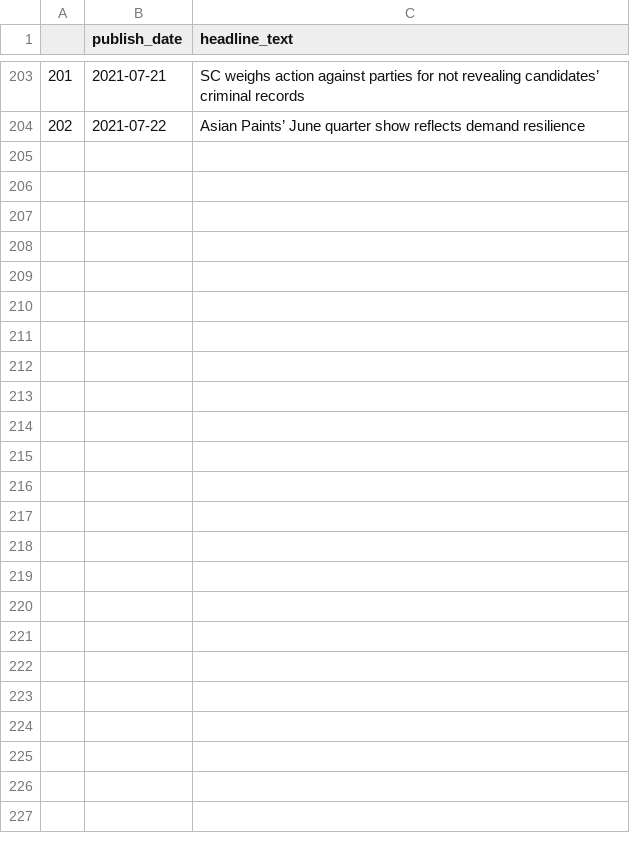
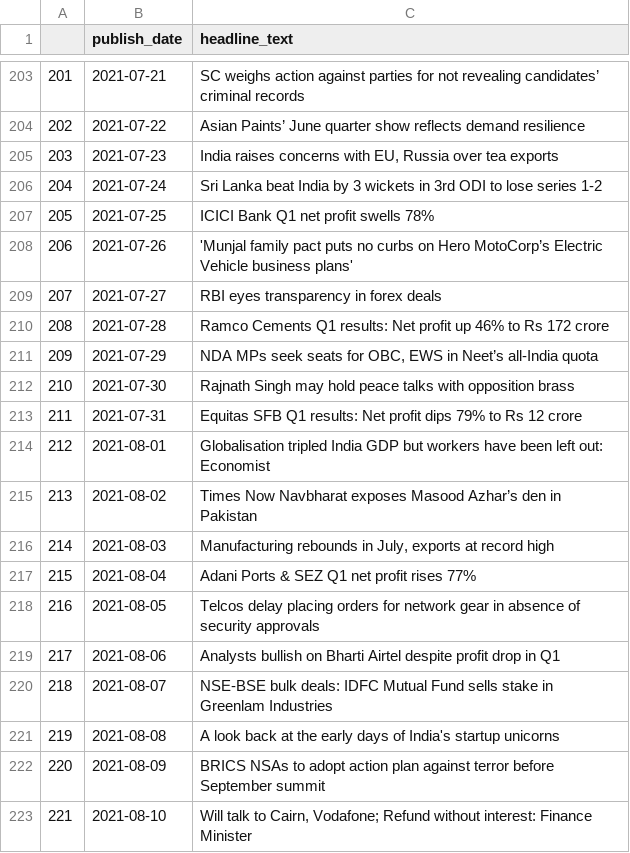
Before and after one commit to shashank524/Consultex, a CSV file: new_headlines.csv, drawn as a sheet; only a part is shown, gaps mark what is left out; the diff covers the shown part only.

```diff
--- a/new_headlines.csv
+++ b/new_headlines.csv
@@ -204 +204,20 @@
 202,2021-07-22,Asian Paints’ June quarter show reflects demand resilience
+203,2021-07-23,"India raises concerns with EU, Russia over tea exports"
+204,2021-07-24,Sri Lanka beat India by 3 wickets in 3rd ODI to lose series 1-2
+205,2021-07-25,ICICI Bank Q1 net profit swells 78%
+206,2021-07-26,'Munjal family pact puts no curbs on Hero MotoCorp’s Electric Vehicle business plans'
+207,2021-07-27,RBI eyes transparency in forex deals
+208,2021-07-28,Ramco Cements Q1 results: Net profit up 46% to Rs 172 crore
+209,2021-07-29,"NDA MPs seek seats for OBC, EWS in Neet’s all-India quota"
+210,2021-07-30,Rajnath Singh may hold peace talks with opposition brass
+211,2021-07-31,Equitas SFB Q1 results: Net profit dips 79% to Rs 12 crore
+212,2021-08-01,Globalisation tripled India GDP but workers have been left out: Economist
+213,2021-08-02,Times Now Navbharat exposes Masood Azhar’s den in Pakistan
+214,2021-08-03,"Manufacturing rebounds in July, exports at record high"
+215,2021-08-04,Adani Ports & SEZ Q1 net profit rises 77%
+216,2021-08-05,Telcos delay placing orders for network gear in absence of security approvals
+217,2021-08-06,Analysts bullish on Bharti Airtel despite profit drop in Q1
+218,2021-08-07,NSE-BSE bulk deals: IDFC Mutual Fund sells stake in Greenlam Industries
+219,2021-08-08,A look back at the early days of India's startup unicorns
+220,2021-08-09,BRICS NSAs to adopt action plan against terror before September summit
+221,2021-08-10,"Will talk to Cairn, Vodafone; Refund without interest: Finance Minister"
```
Also changed, not shown: 18 added rows and 2 edited cells elsewhere in this file, BSE.csv, NSE.csv, 6 other files.
